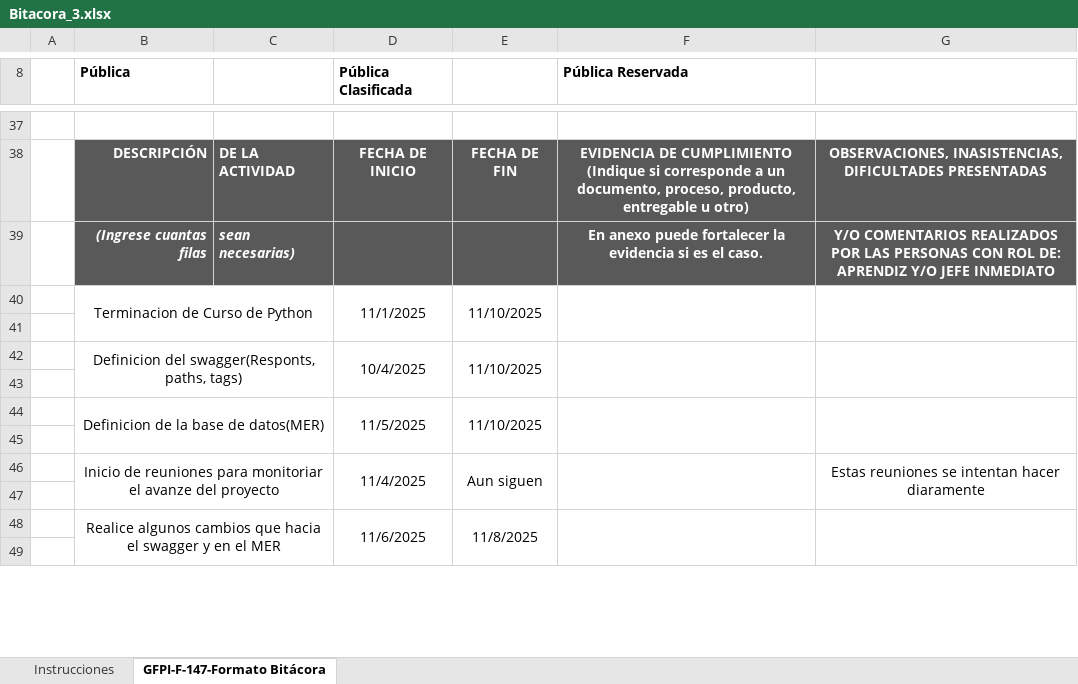
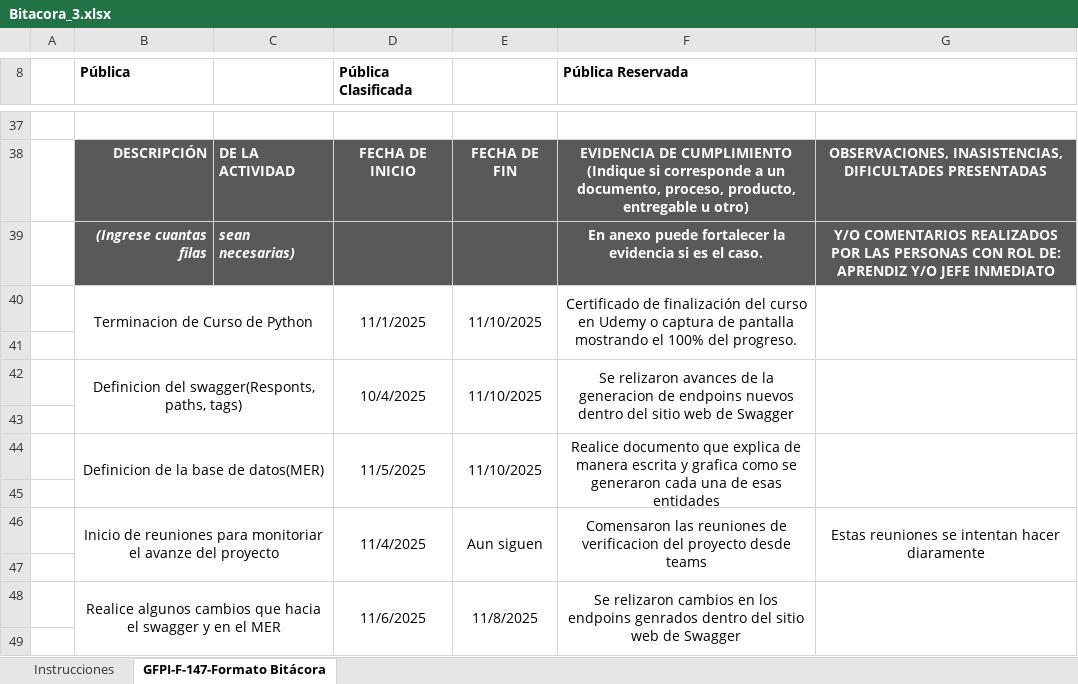
Before and after one commit to juanalcalamc/bitacoras, an Excel workbook: Bitacora_3.xlsx, sheet GFPI-F-147-Formato Bitácora, drawn as a sheet; only a part is shown, gaps mark what is left out; values as stored, in another font and other column widths than the file's, no borders; charts and pictures not drawn; the diff covers the shown part only; the diff names each change by its address in the sheet, - before the commit and + after, or states it on an @@ line.

Commit message:
Subiendo bitacoras

```diff
--- a/Bitacora_3.xlsx (sheet GFPI-F-147-Formato Bitácora)
+++ b/Bitacora_3.xlsx (sheet GFPI-F-147-Formato Bitácora)
-F40 (Pública Reservada): (empty)
+F40 (Pública Reservada): Certificado de finalización del curso en Udemy o captura de pantalla mostrando el 100% del progreso.
-F42 (Pública Reservada): (empty)
+F42 (Pública Reservada): Se relizaron avances de la generacion de endpoins nuevos dentro del sitio web de Swagger
-F44 (Pública Reservada): (empty)
+F44 (Pública Reservada): Realice documento que explica de manera escrita y grafica como se generaron cada una de esas entidades
-F46 (Pública Reservada): (empty)
+F46 (Pública Reservada): Comensaron las reuniones de verificacion del proyecto desde teams
-F48 (Pública Reservada): (empty)
+F48 (Pública Reservada): Se relizaron cambios en los endpoins genrados dentro del sitio web de Swagger
```
Also changed, not shown: 7 edited cells elsewhere in this sheet, charts or pictures, Bitacora_1.xlsx, Bitacora_2.xlsx.
